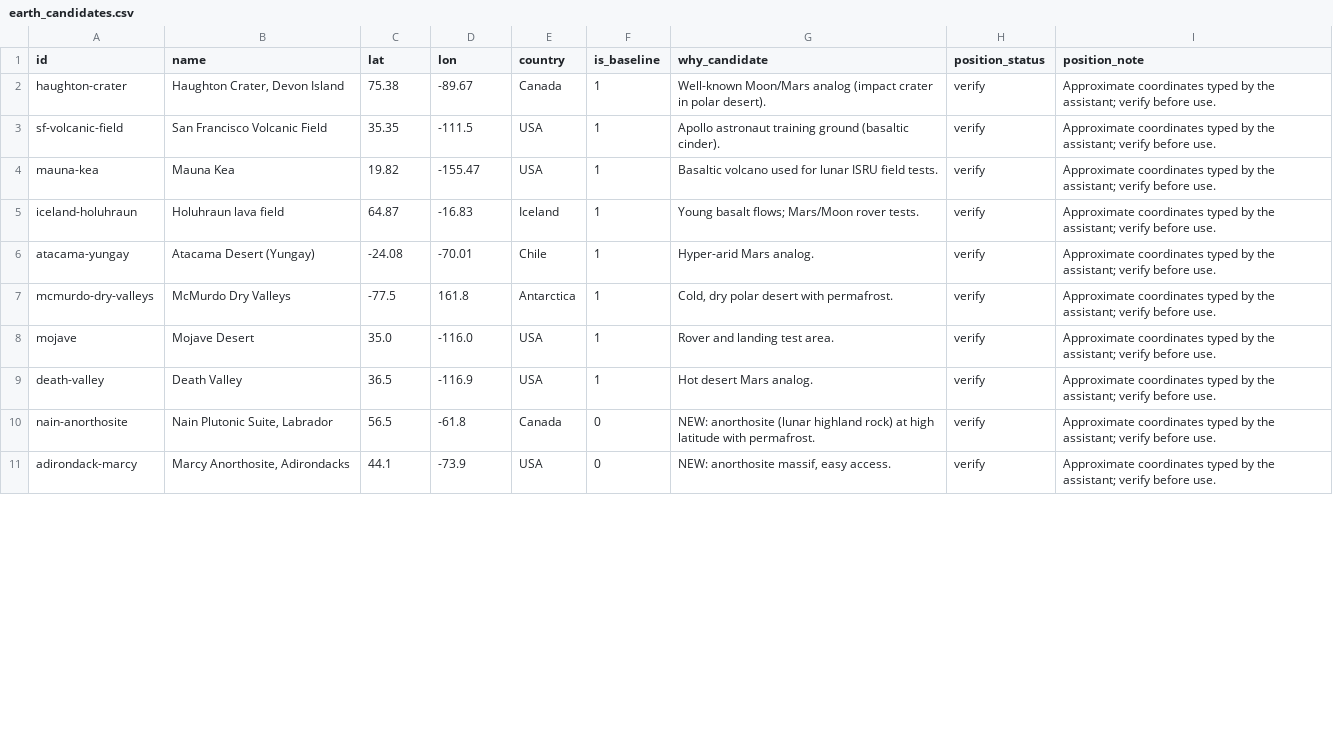
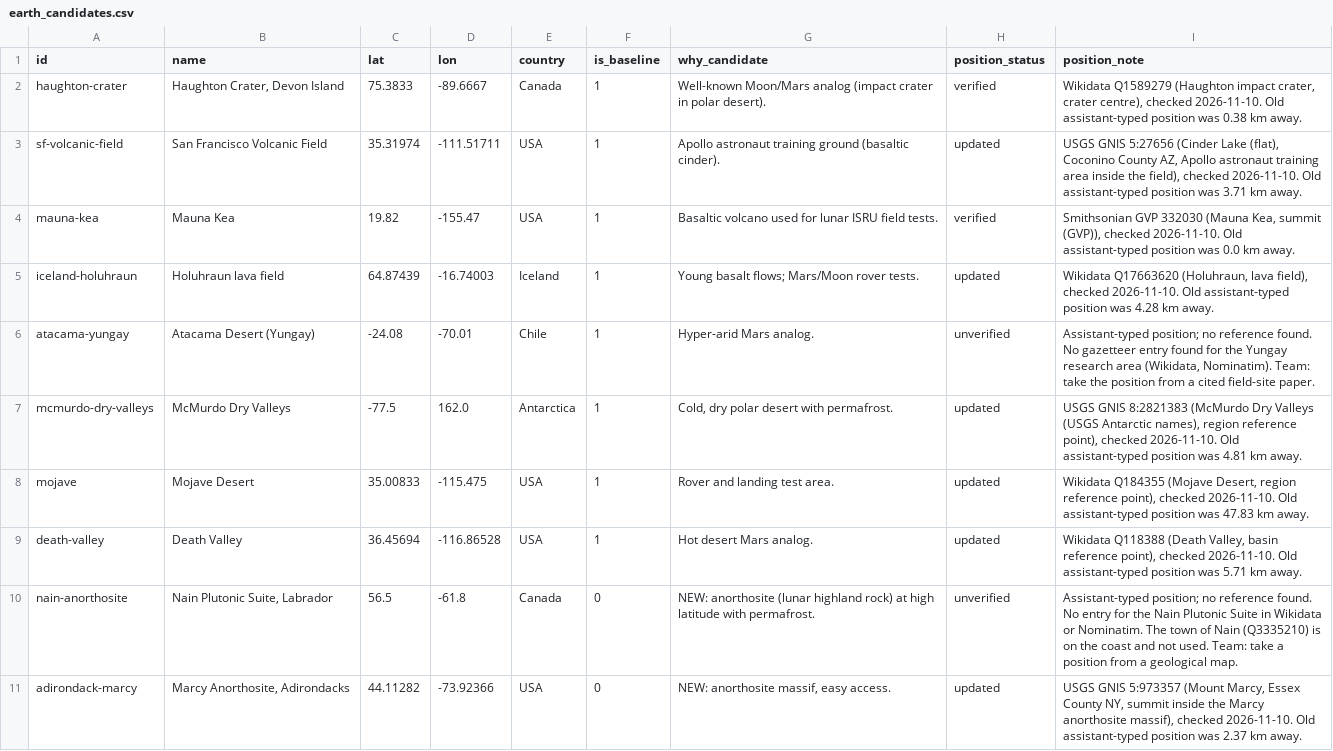
Before and after one commit to es-ratt/earthtwin, a CSV file: datasets/earth_candidates.csv, drawn as a sheet; only a part is shown; the diff covers the shown part only.

```diff
--- a/datasets/earth_candidates.csv
+++ b/datasets/earth_candidates.csv
@@ -1,11 +1,11 @@
 id,name,lat,lon,country,is_baseline,why_candidate,position_status,position_note
-haughton-crater,"Haughton Crater, Devon Island",75.38,-89.67,Canada,1,Well-known Moon/Mars analog (impact crater in polar desert).,verify,Approximate coordinates typed by the assistant; verify before use.
-sf-volcanic-field,San Francisco Volcanic Field,35.35,-111.5,USA,1,Apollo astronaut training ground (basaltic cinder).,verify,Approximate coordinates typed by the assistant; verify before use.
-mauna-kea,Mauna Kea,19.82,-155.47,USA,1,Basaltic volcano used for lunar ISRU field tests.,verify,Approximate coordinates typed by the assistant; verify before use.
-iceland-holuhraun,Holuhraun lava field,64.87,-16.83,Iceland,1,Young basalt flows; Mars/Moon rover tests.,verify,Approximate coordinates typed by the assistant; verify before use.
-atacama-yungay,Atacama Desert (Yungay),-24.08,-70.01,Chile,1,Hyper-arid Mars analog.,verify,Approximate coordinates typed by the assistant; verify before use.
-mcmurdo-dry-valleys,McMurdo Dry Valleys,-77.5,161.8,Antarctica,1,"Cold, dry polar desert with permafrost.",verify,Approximate coordinates typed by the assistant; verify before use.
-mojave,Mojave Desert,35.0,-116.0,USA,1,Rover and landing test area.,verify,Approximate coordinates typed by the assistant; verify before use.
-death-valley,Death Valley,36.5,-116.9,USA,1,Hot desert Mars analog.,verify,Approximate coordinates typed by the assistant; verify before use.
-nain-anorthosite,"Nain Plutonic Suite, Labrador",56.5,-61.8,Canada,0,NEW: anorthosite (lunar highland rock) at high latitude with permafrost.,verify,Approximate coordinates typed by the assistant; verify before use.
-adirondack-marcy,"Marcy Anorthosite, Adirondacks",44.1,-73.9,USA,0,"NEW: anorthosite massif, easy access.",verify,Approximate coordinates typed by the assistant; verify before use.
+haughton-crater,"Haughton Crater, Devon Island",75.3833,-89.6667,Canada,1,Well-known Moon/Mars analog (impact crater in polar desert).,verified,"Wikidata Q1589279 (Haughton impact crater, crater centre), checked 2026-11-10. Old assistant-typed position was 0.38 km away."
+sf-volcanic-field,San Francisco Volcanic Field,35.31974,-111.51711,USA,1,Apollo astronaut training ground (basaltic cinder).,updated,"USGS GNIS 5:27656 (Cinder Lake (flat), Coconino County AZ, Apollo astronaut training area inside the field), checked 2026-11-10. Old assistant-typed position was 3.71 km away."
+mauna-kea,Mauna Kea,19.82,-155.47,USA,1,Basaltic volcano used for lunar ISRU field tests.,verified,"Smithsonian GVP 332030 (Mauna Kea, summit (GVP)), checked 2026-11-10. Old assistant-typed position was 0.0 km away."
+iceland-holuhraun,Holuhraun lava field,64.87439,-16.74003,Iceland,1,Young basalt flows; Mars/Moon rover tests.,updated,"Wikidata Q17663620 (Holuhraun, lava field), checked 2026-11-10. Old assistant-typed position was 4.28 km away."
+atacama-yungay,Atacama Desert (Yungay),-24.08,-70.01,Chile,1,Hyper-arid Mars analog.,unverified,"Assistant-typed position; no reference found. No gazetteer entry found for the Yungay research area (Wikidata, Nominatim). Team: take the position from a cited field-site paper."
+mcmurdo-dry-valleys,McMurdo Dry Valleys,-77.5,162.0,Antarctica,1,"Cold, dry polar desert with permafrost.",updated,"USGS GNIS 8:2821383 (McMurdo Dry Valleys (USGS Antarctic names), region reference point), checked 2026-11-10. Old assistant-typed position was 4.81 km away."
+mojave,Mojave Desert,35.00833,-115.475,USA,1,Rover and landing test area.,updated,"Wikidata Q184355 (Mojave Desert, region reference point), checked 2026-11-10. Old assistant-typed position was 47.83 km away."
+death-valley,Death Valley,36.45694,-116.86528,USA,1,Hot desert Mars analog.,updated,"Wikidata Q118388 (Death Valley, basin reference point), checked 2026-11-10. Old assistant-typed position was 5.71 km away."
+nain-anorthosite,"Nain Plutonic Suite, Labrador",56.5,-61.8,Canada,0,NEW: anorthosite (lunar highland rock) at high latitude with permafrost.,unverified,Assistant-typed position; no reference found. No entry for the Nain Plutonic Suite in Wikidata or Nominatim. The town of Nain (Q3335210) is on the coast and not used. Team: take a position from a geological map.
+adirondack-marcy,"Marcy Anorthosite, Adirondacks",44.11282,-73.92366,USA,0,"NEW: anorthosite massif, easy access.",updated,"USGS GNIS 5:973357 (Mount Marcy, Essex County NY, summit inside the Marcy anorthosite massif), checked 2026-11-10. Old assistant-typed position was 2.37 km away."
```
Also changed, not shown: 29 edited cells elsewhere in this file, 25 other files.
